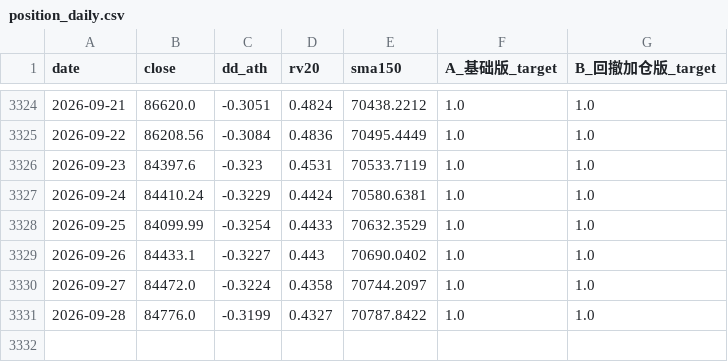
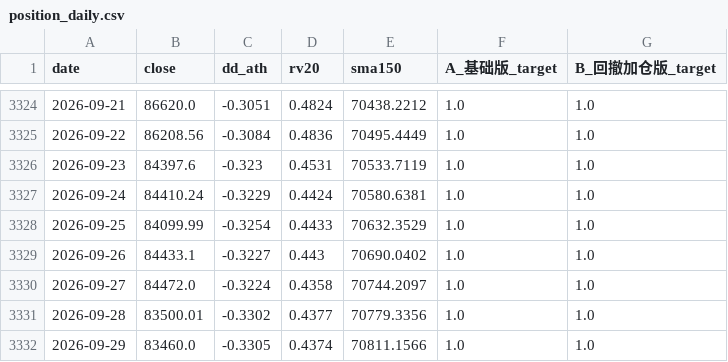
Before and after one commit to huvan9527-a11y/btc_quant, a CSV file: output/position_daily.csv, drawn as a sheet; only a part is shown, gaps mark what is left out.

```diff
--- a/output/position_daily.csv
+++ b/output/position_daily.csv
@@ -3330,2 +3330,3 @@ date,close,dd_ath,rv20,sma150,A_基础版_target,B_回撤加仓版_target
 2026-09-27,84472.0,-0.3224,0.4358,70744.2097,1.0,1.0
-2026-09-28,84776.0,-0.3199,0.4327,70787.8422,1.0,1.0
+2026-09-28,83500.01,-0.3302,0.4377,70779.3356,1.0,1.0
+2026-09-29,83460.0,-0.3305,0.4374,70811.1566,1.0,1.0
```
Also changed, not shown: data/BTCUSDT_1d.csv, paper_ledger.csv, 3 other files.
